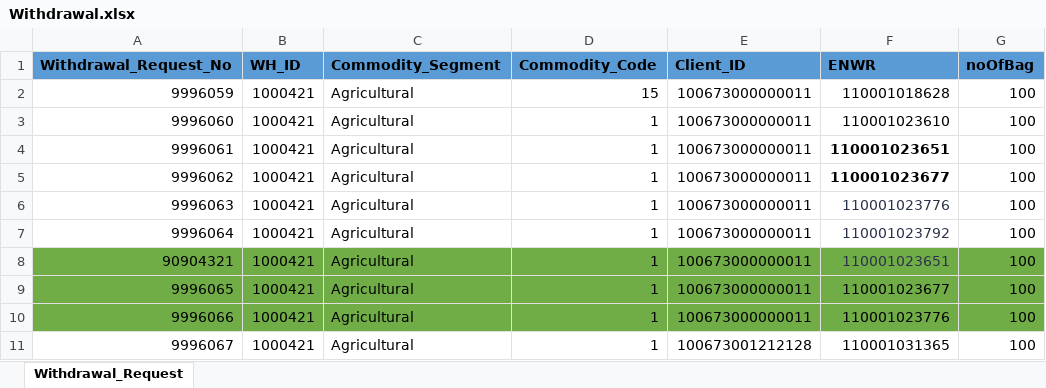
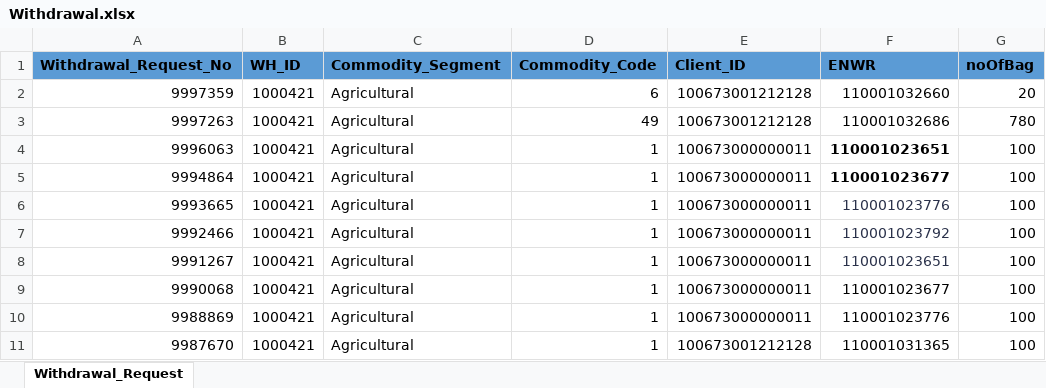
Before and after one commit to Abhishekthasal/COUNTRYWIDE-COMMODITY-REPOSITORY-LIMITED, an Excel workbook: Data/Withdrawal.xlsx, sheet Withdrawal_Request, drawn as a sheet; values as stored, in another font and other column widths than the file's, no borders; removed rows and columns are numbered as before the commit, all else as after; the diff names each change by its address in the sheet, - before the commit and + after, or states it on an @@ line.

```diff
--- a/Data/Withdrawal.xlsx (sheet Withdrawal_Request)
+++ b/Data/Withdrawal.xlsx (sheet Withdrawal_Request)
-row 2: 9996059 | 1000421 | Agricultural | 15 | 100673000000011 | 110001018628 | 100
-row 3: 9996060 | 1000421 | Agricultural | 1 | 100673000000011 | 110001023610 | 100
+row 2: 9997359 | 1000421 | Agricultural | 6 | 100673001212128 | 110001032660 | 20
+row 3: 9997263 | 1000421 | Agricultural | 49 | 100673001212128 | 110001032686 | 780
-A4 (Withdrawal_Request_No): 9996061
+A4 (Withdrawal_Request_No): 9996063
-A5 (Withdrawal_Request_No): 9996062
+A5 (Withdrawal_Request_No): 9994864
-A6 (Withdrawal_Request_No): 9996063
+A6 (Withdrawal_Request_No): 9993665
-A7 (Withdrawal_Request_No): 9996064
+A7 (Withdrawal_Request_No): 9992466
-A8 (Withdrawal_Request_No): 90904321
+A8 (Withdrawal_Request_No): 9991267
-A8:G10 fill: #70AD47
+A8:G10 fill: none
-A9 (Withdrawal_Request_No): 9996065
+A9 (Withdrawal_Request_No): 9990068
-A10 (Withdrawal_Request_No): 9996066
+A10 (Withdrawal_Request_No): 9988869
-A11 (Withdrawal_Request_No): 9996067
+A11 (Withdrawal_Request_No): 9987670
```
Also changed, not shown: Data/ENWR_Creation.xlsx, 26 other files.
